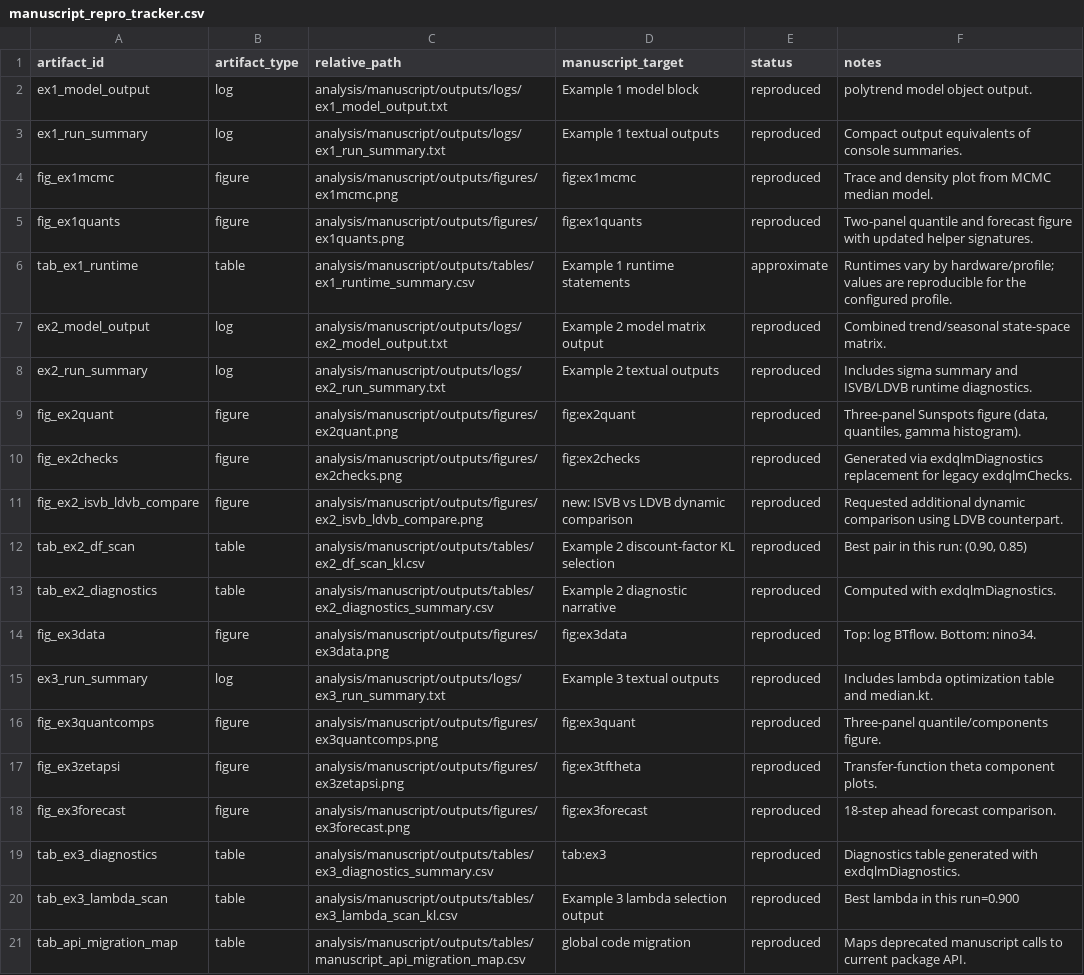
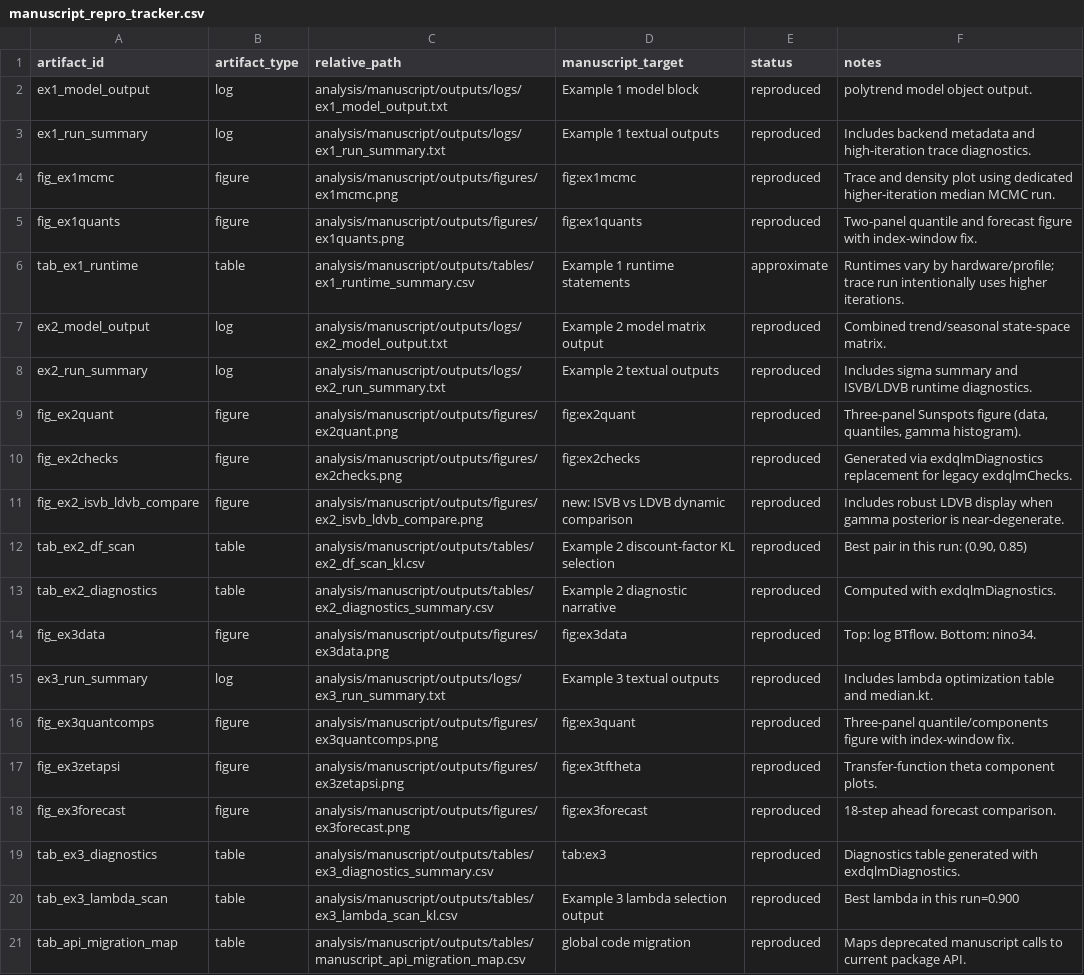
Before and after one commit to AntonioAPDL/exdqlm---Article, a CSV file: analysis/manuscript/outputs/tables/manuscript_repro_tracker.csv, drawn as a sheet.

```diff
--- a/analysis/manuscript/outputs/tables/manuscript_repro_tracker.csv
+++ b/analysis/manuscript/outputs/tables/manuscript_repro_tracker.csv
@@ -2,6 +2,6 @@
 "ex1_model_output","log","analysis/manuscript/outputs/logs/ex1_model_output.txt","Example 1 model block","reproduced","polytrend model object output."
-"ex1_run_summary","log","analysis/manuscript/outputs/logs/ex1_run_summary.txt","Example 1 textual outputs","reproduced","Compact output equivalents of console summaries."
-"fig_ex1mcmc","figure","analysis/manuscript/outputs/figures/ex1mcmc.png","fig:ex1mcmc","reproduced","Trace and density plot from MCMC median model."
-"fig_ex1quants","figure","analysis/manuscript/outputs/figures/ex1quants.png","fig:ex1quants","reproduced","Two-panel quantile and forecast figure with updated helper signatures."
-"tab_ex1_runtime","table","analysis/manuscript/outputs/tables/ex1_runtime_summary.csv","Example 1 runtime statements","approximate","Runtimes vary by hardware/profile; values are reproducible for the configured profile."
+"ex1_run_summary","log","analysis/manuscript/outputs/logs/ex1_run_summary.txt","Example 1 textual outputs","reproduced","Includes backend metadata and high-iteration trace diagnostics."
+"fig_ex1mcmc","figure","analysis/manuscript/outputs/figures/ex1mcmc.png","fig:ex1mcmc","reproduced","Trace and density plot using dedicated higher-iteration median MCMC run."
+"fig_ex1quants","figure","analysis/manuscript/outputs/figures/ex1quants.png","fig:ex1quants","reproduced","Two-panel quantile and forecast figure with index-window fix."
+"tab_ex1_runtime","table","analysis/manuscript/outputs/tables/ex1_runtime_summary.csv","Example 1 runtime statements","approximate","Runtimes vary by hardware/profile; trace run intentionally uses higher iterations."
 "ex2_model_output","log","analysis/manuscript/outputs/logs/ex2_model_output.txt","Example 2 model matrix output","reproduced","Combined trend/seasonal state-space matrix."
@@ -10,3 +10,3 @@
 "fig_ex2checks","figure","analysis/manuscript/outputs/figures/ex2checks.png","fig:ex2checks","reproduced","Generated via exdqlmDiagnostics replacement for legacy exdqlmChecks."
-"fig_ex2_isvb_ldvb_compare","figure","analysis/manuscript/outputs/figures/ex2_isvb_ldvb_compare.png","new: ISVB vs LDVB dynamic comparison","reproduced","Requested additional dynamic comparison using LDVB counterpart."
+"fig_ex2_isvb_ldvb_compare","figure","analysis/manuscript/outputs/figures/ex2_isvb_ldvb_compare.png","new: ISVB vs LDVB dynamic comparison","reproduced","Includes robust LDVB display when gamma posterior is near-degenerate."
 "tab_ex2_df_scan","table","analysis/manuscript/outputs/tables/ex2_df_scan_kl.csv","Example 2 discount-factor KL selection","reproduced","Best pair in this run: (0.90, 0.85)"
@@ -15,3 +15,3 @@
 "ex3_run_summary","log","analysis/manuscript/outputs/logs/ex3_run_summary.txt","Example 3 textual outputs","reproduced","Includes lambda optimization table and median.kt."
-"fig_ex3quantcomps","figure","analysis/manuscript/outputs/figures/ex3quantcomps.png","fig:ex3quant","reproduced","Three-panel quantile/components figure."
+"fig_ex3quantcomps","figure","analysis/manuscript/outputs/figures/ex3quantcomps.png","fig:ex3quant","reproduced","Three-panel quantile/components figure with index-window fix."
 "fig_ex3zetapsi","figure","analysis/manuscript/outputs/figures/ex3zetapsi.png","fig:ex3tftheta","reproduced","Transfer-function theta component plots."
```
Also changed, not shown: analysis/manuscript/outputs/tables/ex3_lambda_scan_kl.csv, analysis/manuscript/outputs/tables/manuscript_repro_notes.csv, 26 other files.
